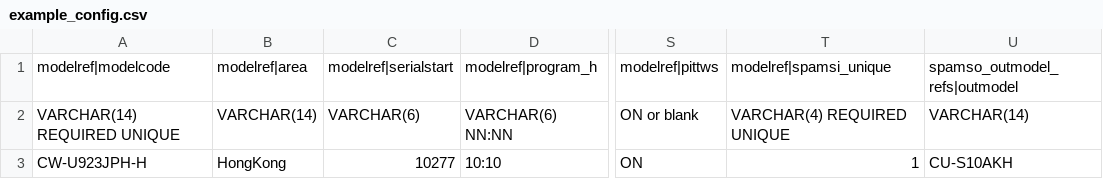
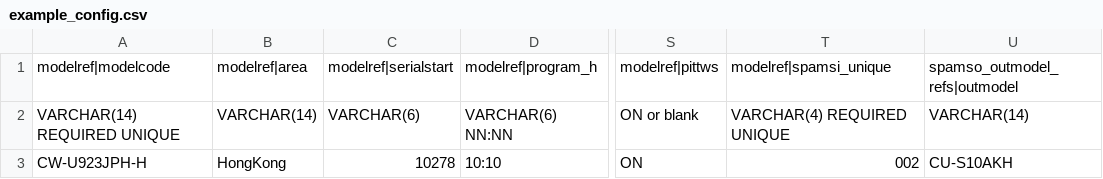
Before and after one commit to itsglason-nel/panasonic, a CSV file: tools/bulk_model_import/example_config.csv, drawn as a sheet; only a part is shown, gaps mark what is left out; the diff names each change by its address in the sheet, - before the commit and + after, or states it on an @@ line.

```diff
--- a/tools/bulk_model_import/example_config.csv
+++ b/tools/bulk_model_import/example_config.csv
-C3: 10277
+C3: 10278
-T3: 1
+T3: 002
```
Also changed, not shown: tools/bulk_model_import/example_config_bulk.csv, tools/transfer_slip_data/samples/sample_transfer_slip.csv, 30 other files.
